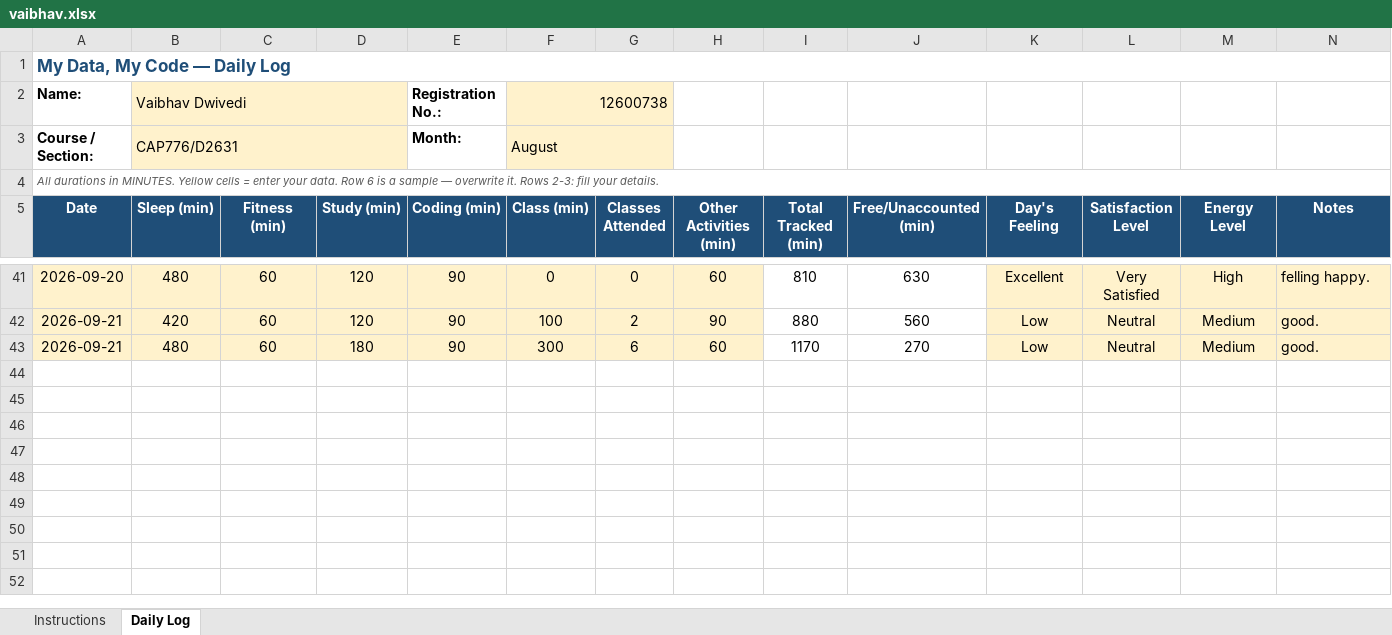
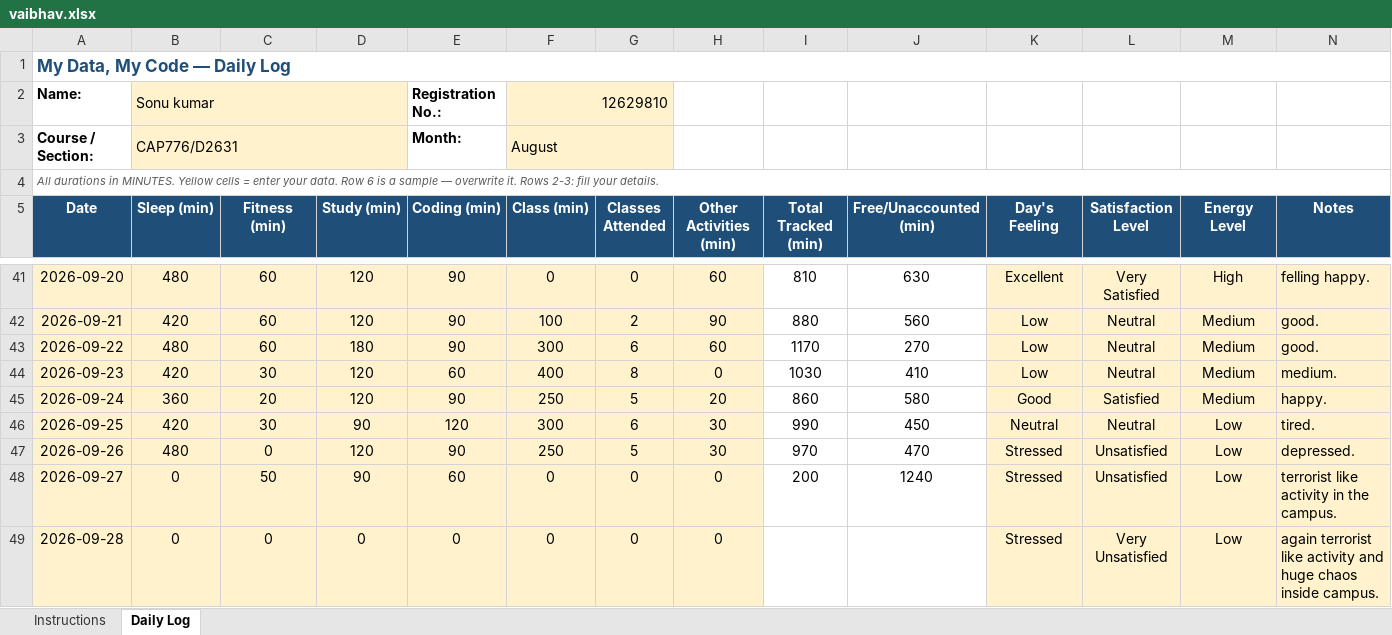
Before and after one commit to thevaibhavdwivedi/CAP776-12600738, an Excel workbook: vaibhav.xlsx, sheet Daily Log, drawn as a sheet; only a part is shown, gaps mark what is left out; values as stored, in another font and other column widths than the file's, no borders; conditional formats not drawn; the diff names each change by its address in the sheet, - before the commit and + after, or states it on an @@ line.

Commit message:
Add files via upload

```diff
--- a/vaibhav.xlsx (sheet Daily Log)
+++ b/vaibhav.xlsx (sheet Daily Log)
-B2 (Sleep (min)): Vaibhav Dwivedi
+B2 (Sleep (min)): Sonu kumar
-F2 (Class (min)): 12600738
+F2 (Class (min)): 12629810
-A43 (Date): 2026-09-21
+A43 (Date): 2026-09-22
+row 44: 2026-09-23 | 420 | 30 | 120 | 60 | 400 | 8 | 0 | 1030 | 410 | Low | Neutral | Medium | medium.
+row 45: 2026-09-24 | 360 | 20 | 120 | 90 | 250 | 5 | 20 | 860 | 580 | Good | Satisfied | Medium | happy.
+row 46: 2026-09-25 | 420 | 30 | 90 | 120 | 300 | 6 | 30 | 990 | 450 | Neutral | Neutral | Low | tired.
+row 47: 2026-09-26 | 480 | 0 | 120 | 90 | 250 | 5 | 30 | 970 | 470 | Stressed | Unsatisfied | Low | depressed.
+row 48: 2026-09-27 | 0 | 50 | 90 | 60 | 0 | 0 | 0 | 200 | 1240 | Stressed | Unsatisfied | Low | terrorist like activity in the campus.
+row 49: 2026-09-28 | 0 | 0 | 0 | 0 | 0 | 0 | 0 |  |  | Stressed | Very Unsatisfied | Low | again terrorist like activity and huge chaos inside campus.
```
